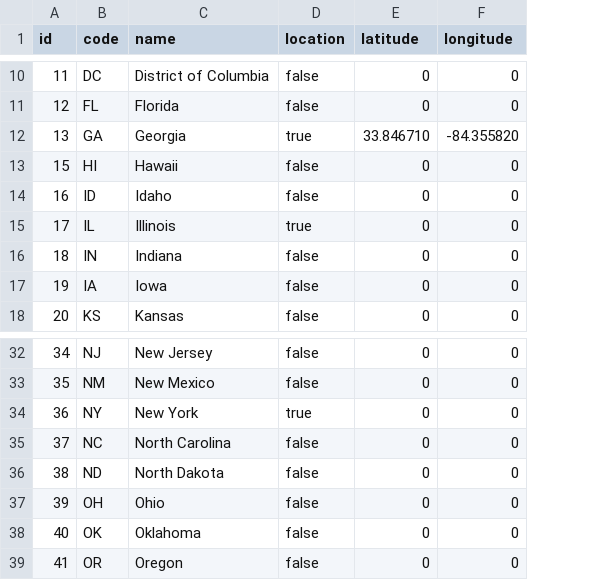
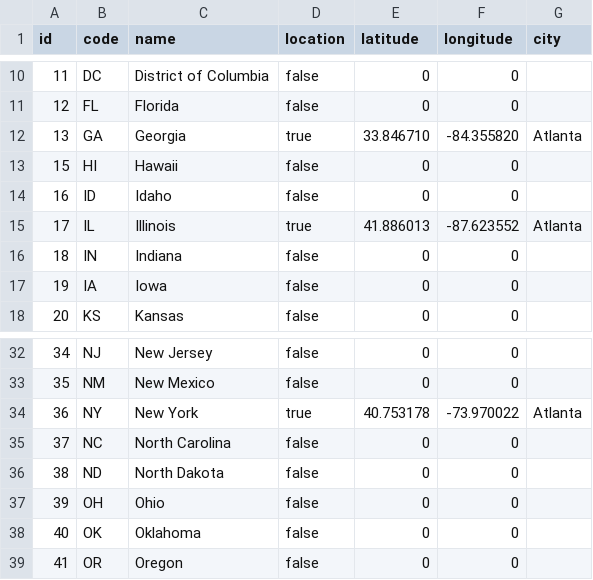
Before and after one commit to rtoddf/d3-maps, a TSV file: v5/data/us-states-locations.tsv, drawn as a sheet; only a part is shown, gaps mark what is left out; the diff covers the shown part only; the diff names each change by its address in the sheet, - before the commit and + after, or states it on an @@ line.

```diff
--- a/v5/data/us-states-locations.tsv
+++ b/v5/data/us-states-locations.tsv
+column G (city), rows 12-15: Atlanta |  |  | Atlanta; row 34: Atlanta
-E15 (latitude): 0
+E15 (latitude): 41.886013
-F15 (longitude): 0
+F15 (longitude): -87.623552
-E34 (latitude): 0
+E34 (latitude): 40.753178
-F34 (longitude): 0
+F34 (longitude): -73.970022
```
Also changed, not shown: 15 edited cells elsewhere in this file, 1 other file.
